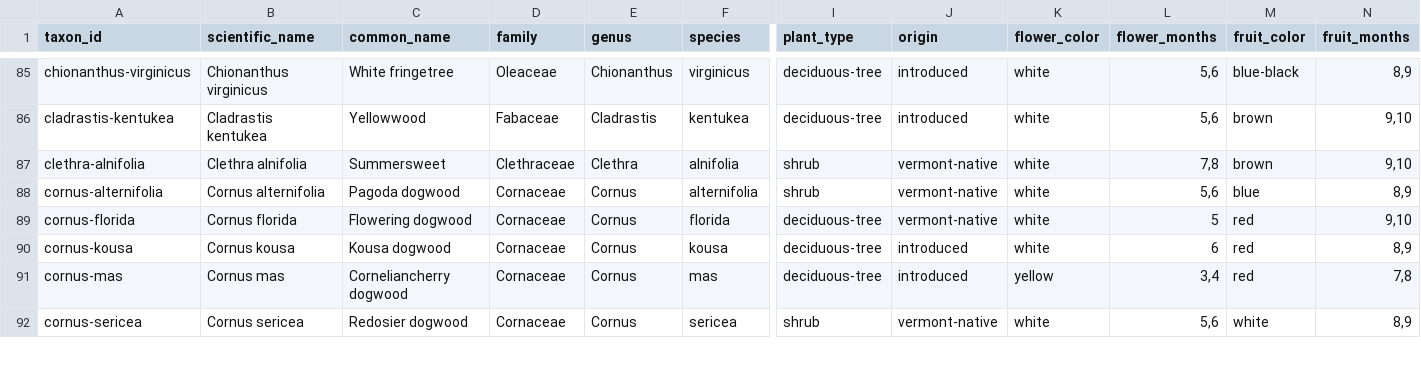
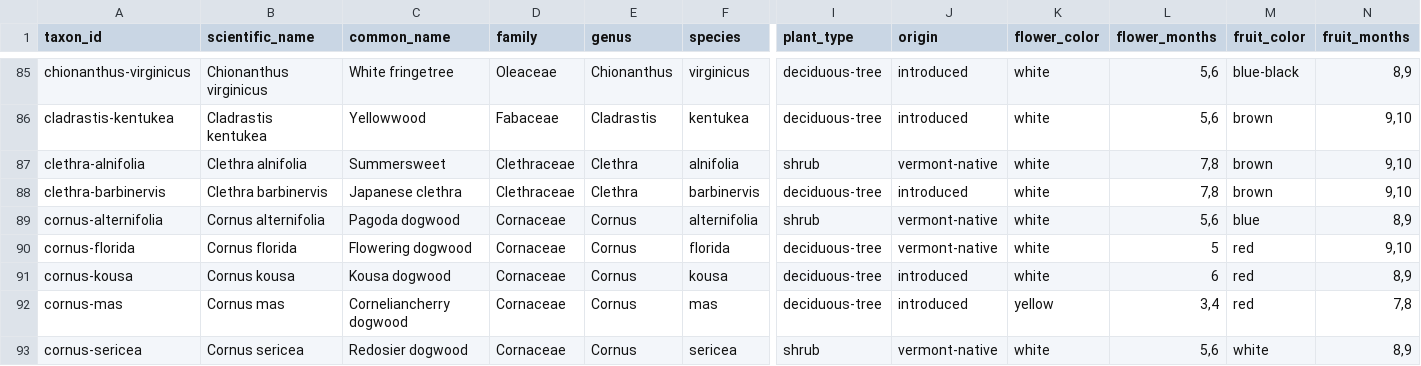
Before and after one commit to durodriguez/Florestas_VT, a CSV file: data/taxa.csv, drawn as a sheet; only a part is shown, gaps mark what is left out; rows hold the shown columns only; the diff names each change by its address in the sheet, - before the commit and + after, or states it on an @@ line.

```diff
--- a/data/taxa.csv
+++ b/data/taxa.csv
+row 88: clethra-barbinervis | Clethra barbinervis | Japanese clethra | Clethraceae | Clethra | barbinervis | deciduous-tree | introduced | white | 7,8 | brown | 9,10
```
Also changed, not shown: data/species-aliases.csv, 1 other file.
